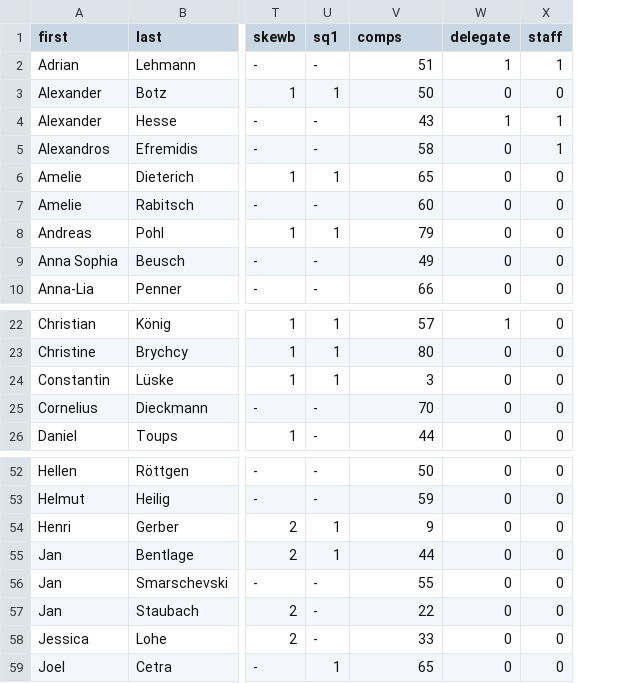
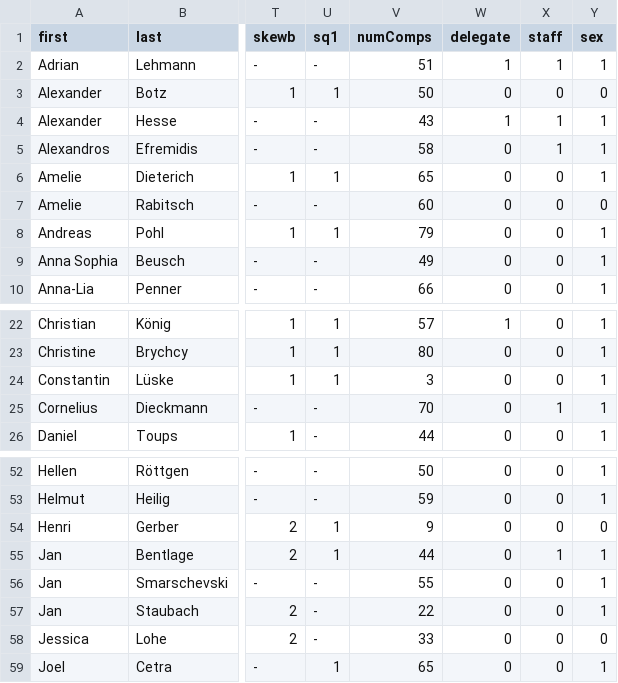
Before and after one commit to Laura-O/react-badge, a CSV file: src/competitors.csv, drawn as a sheet; only a part is shown, gaps mark what is left out; the diff names each change by its address in the sheet, - before the commit and + after, or states it on an @@ line.

```diff
--- a/src/competitors.csv
+++ b/src/competitors.csv
+column Y (sex), rows 2-10: 1 | 0 | 1 | 1 | 1 | 0 | 1 | 1 | 1; rows 22-26: all 1; rows 52-59: 1 | 1 | 0 | 1 | 1 | 1 | 0 | 1
-V1: comps
+V1: numComps
-X25 (staff): 0
+X25 (staff): 1
-X55 (staff): 0
+X55 (staff): 1
```
Also changed, not shown: 2 other files.
